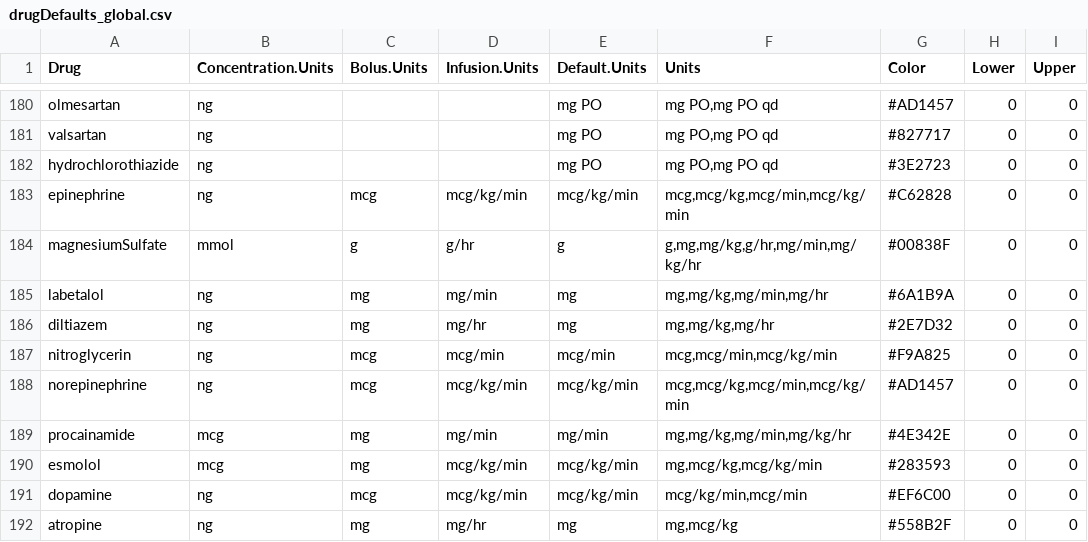
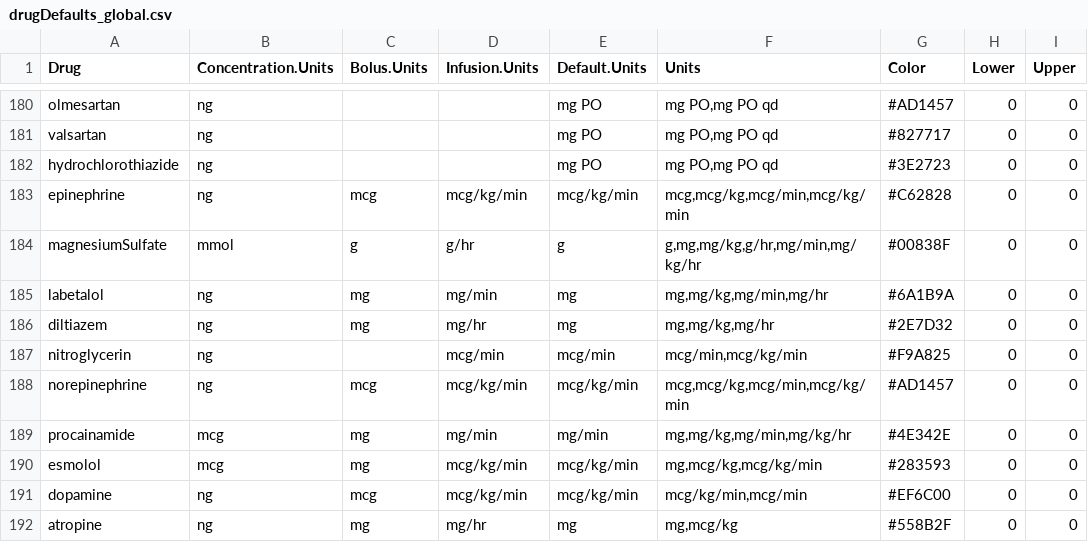
Before and after one commit to StevenLShafer/stanpumpR, a CSV file: inst/extdata/drugDefaults_global.csv, drawn as a sheet; only a part is shown, gaps mark what is left out; the diff names each change by its address in the sheet, - before the commit and + after, or states it on an @@ line.

```diff
--- a/inst/extdata/drugDefaults_global.csv
+++ b/inst/extdata/drugDefaults_global.csv
-C187 (Bolus.Units): mcg
+C187 (Bolus.Units): (empty)
-F187 (Units): mcg,mcg/min,mcg/kg/min
+F187 (Units): mcg/min,mcg/kg/min
```
Also changed, not shown: 4 other files.
